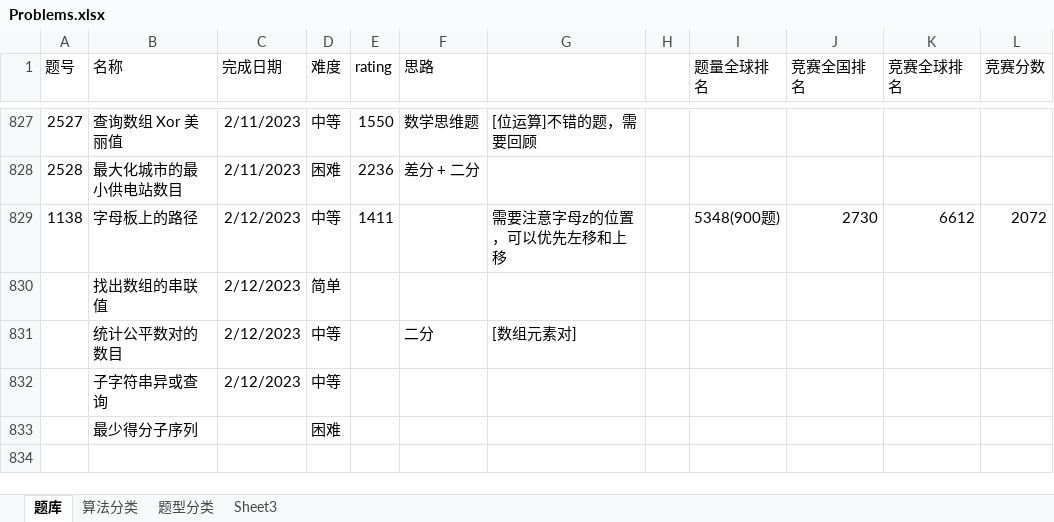
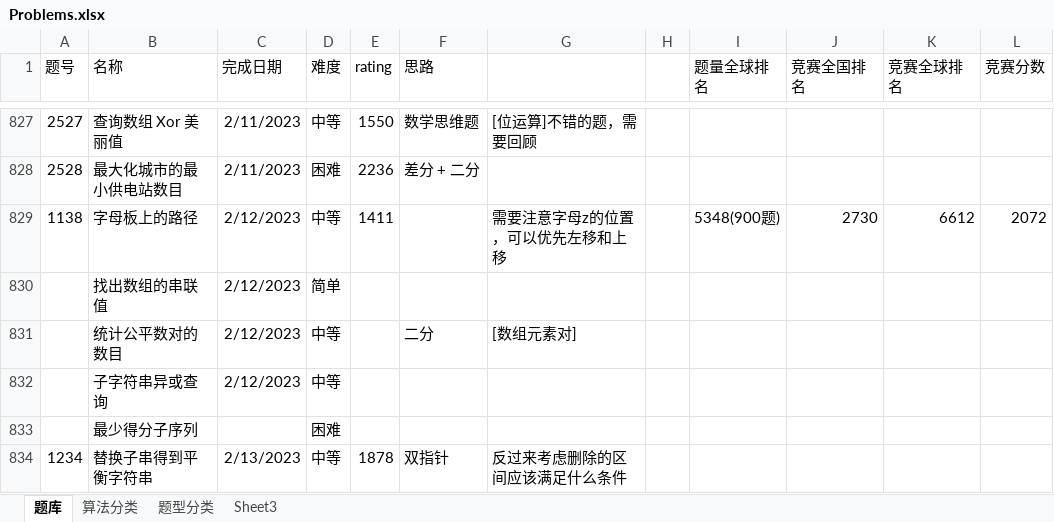
Before and after one commit to wangsun39/leetcode, an Excel workbook: Problems.xlsx, sheet 题库, drawn as a sheet; only a part is shown, gaps mark what is left out; values as stored, in another font and other column widths than the file's, no borders; charts and pictures not drawn; the diff names each change by its address in the sheet, - before the commit and + after, or states it on an @@ line.

Commit message:
add daily problem 2023/2/13

```diff
--- a/Problems.xlsx (sheet 题库)
+++ b/Problems.xlsx (sheet 题库)
+row 834: 1234 | 替换子串得到平衡字符串 | 2/13/2023 | 中等 | 1878 | 双指针 | 反过来考虑删除的区间应该满足什么条件
```
Also changed, not shown: 1 other file.
